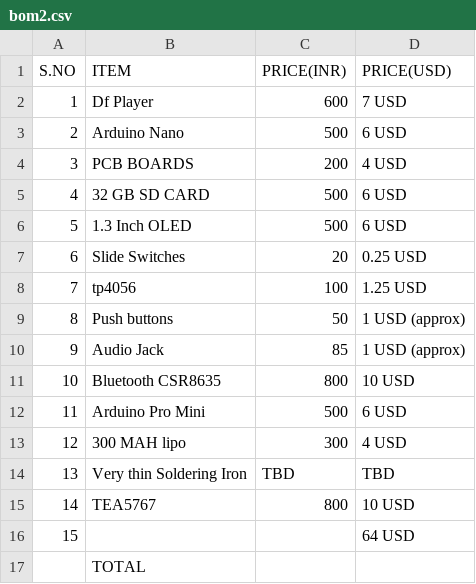
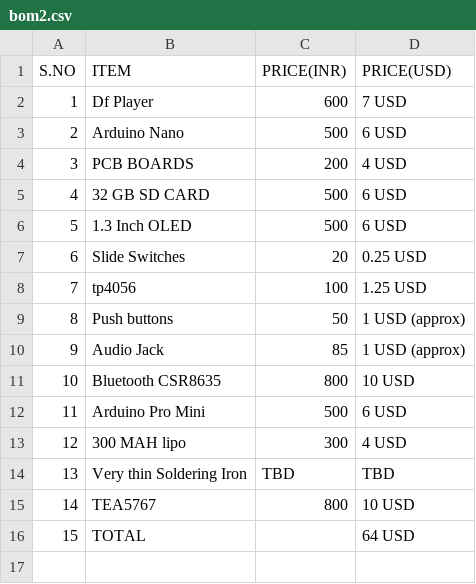
Before and after one commit to adhyys07/Mp3Pod, a CSV file: bom2.csv, drawn as a sheet; removed rows and columns are numbered as before the commit, all else as after; the diff names each change by its address in the sheet, - before the commit and + after, or states it on an @@ line.

Commit message:
Update bom2.csv

```diff
--- a/bom2.csv
+++ b/bom2.csv
-row 16: 15 |  |  | 64 USD
@@ column A (S.NO) renumbered from row 16 down @@
-D16 (PRICE(USD)): (empty)
+D16 (PRICE(USD)): 64 USD
```
